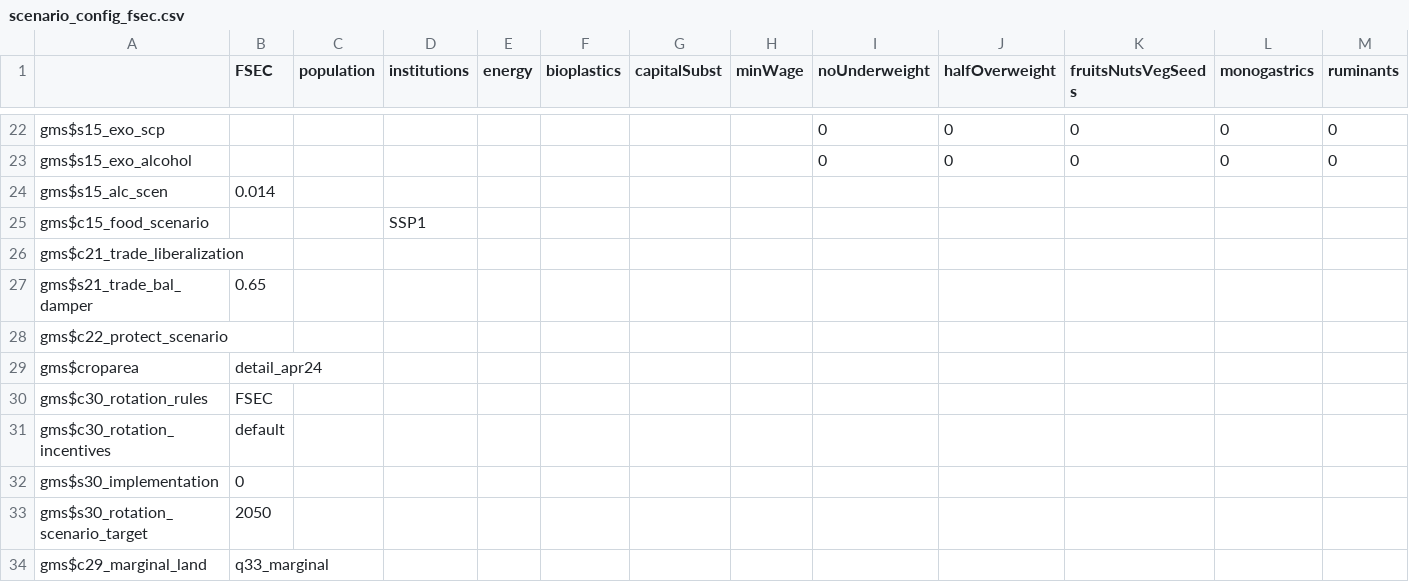
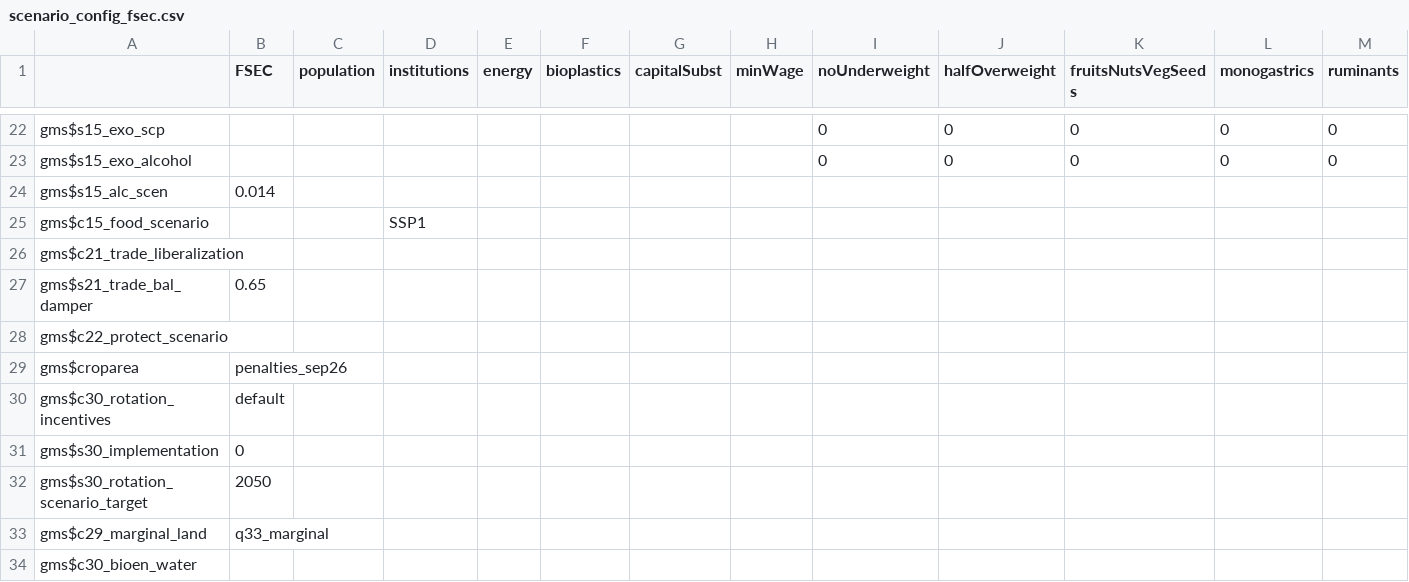
Before and after one commit to magpiemodel/magpie, a CSV file: config/projects/scenario_config_fsec.csv, drawn as a sheet; only a part is shown, gaps mark what is left out; the shorter side is filled out with more unchanged rows; rows hold the shown columns only; the diff names each change by its address in the sheet, - before the commit and + after, or states it on an @@ line.

```diff
--- a/config/projects/scenario_config_fsec.csv
+++ b/config/projects/scenario_config_fsec.csv
-B29 (FSEC): detail_apr24
+B29 (FSEC): penalties_sep26
-row 30: gms$c30_rotation_rules | FSEC
```
Also changed, not shown: 27 other files.
